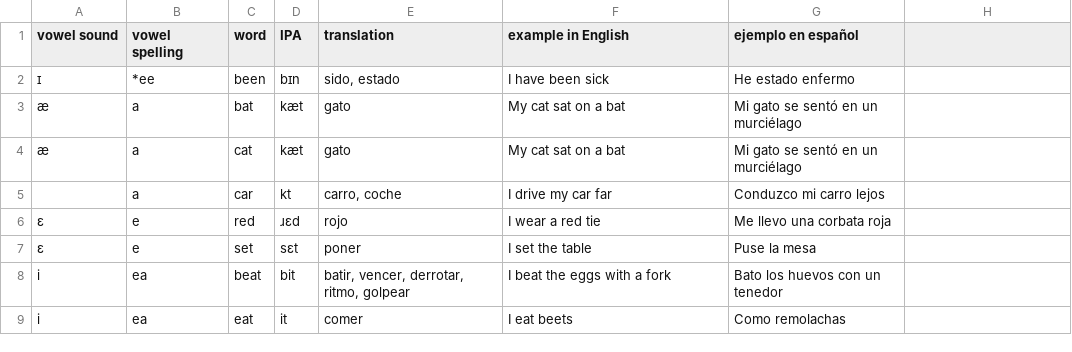
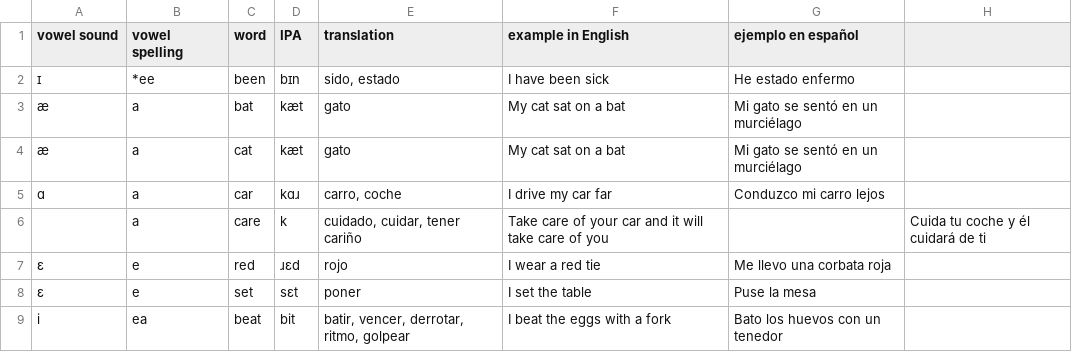
Before and after one commit to molecules/English_Spanish_Dictionary, a TSV file: dictionary.tsv, drawn as a sheet; only a part is shown; the shorter side is filled out with more unchanged rows.

Commit message:
Add word 'care'

```diff
--- a/dictionary.tsv
+++ b/dictionary.tsv
@@ -4,3 +4,4 @@ vowel sound	vowel spelling	word	IPA	translation	example in English	ejemplo en es
 æ	a	cat	kæt	gato	My cat sat on a bat	Mi gato se sentó en un murciélago
-	a	car	kt	carro, coche	I drive my car far	Conduzco mi carro lejos
+ɑ	a	car	kɑɹ	carro, coche	I drive my car far	Conduzco mi carro lejos
+	a	care	k	cuidado, cuidar, tener cariño	Take care of your car and it will take care of you		Cuida tu coche y él cuidará de ti
 ɛ	e	red	ɹɛd	rojo	I wear a red tie	Me llevo una corbata roja
```
Also changed, not shown: 2 other files.
